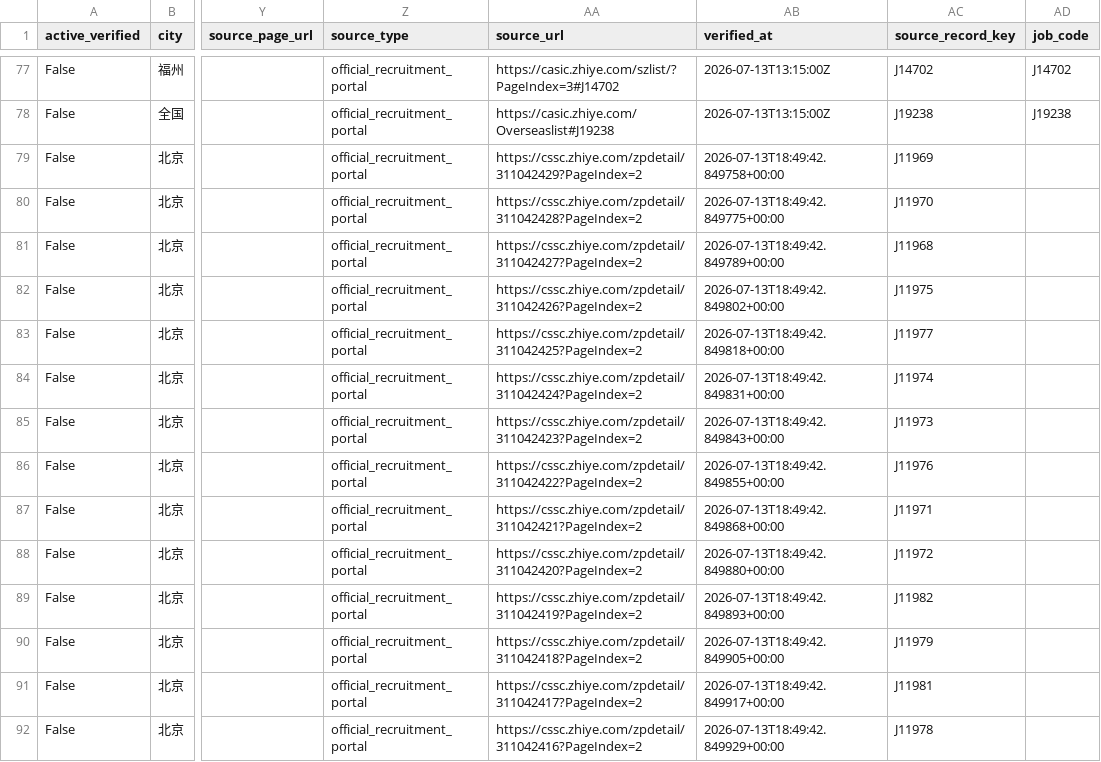
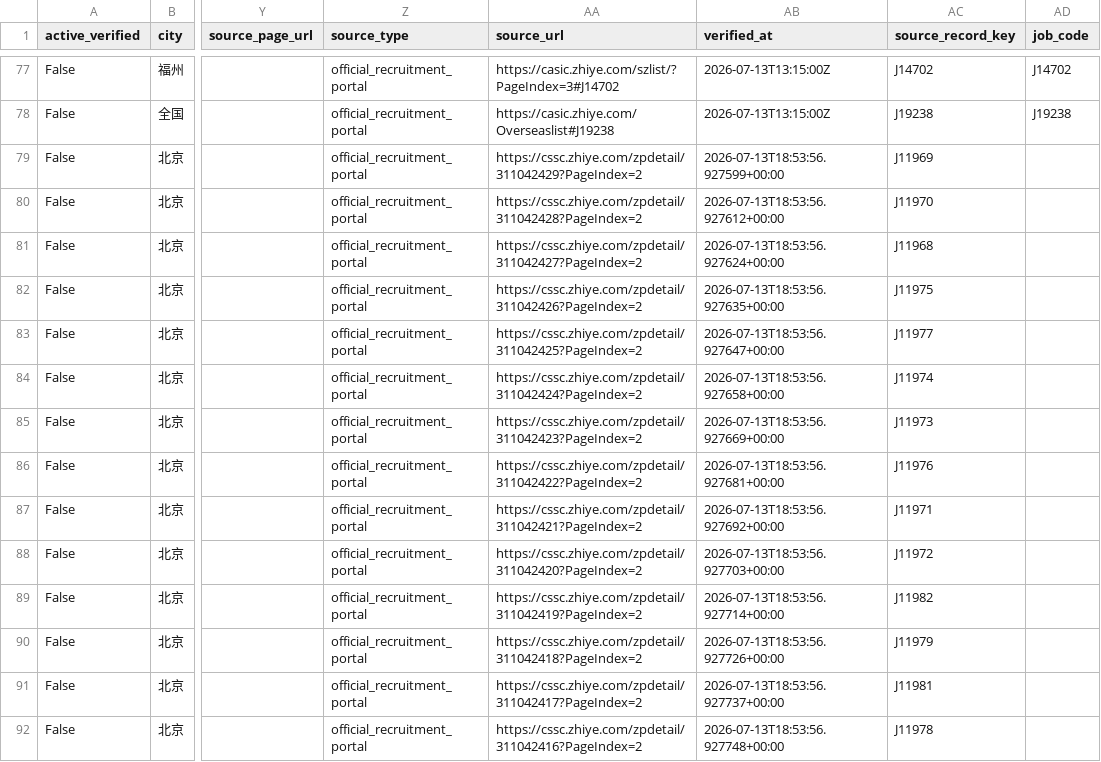
Before and after one commit to maudwolfe56-eng/lietoula-bridge, a CSV file: research/company1000/deliverables/JobImport.csv, drawn as a sheet; only a part is shown, gaps mark what is left out; the diff covers the shown part only; the diff names each change by its address in the sheet, - before the commit and + after, or states it on an @@ line.

```diff
--- a/research/company1000/deliverables/JobImport.csv
+++ b/research/company1000/deliverables/JobImport.csv
-AB79 (verified_at): 2026-07-13T18:49:42.849758+00:00
+AB79 (verified_at): 2026-07-13T18:53:56.927599+00:00
-AB80 (verified_at): 2026-07-13T18:49:42.849775+00:00
+AB80 (verified_at): 2026-07-13T18:53:56.927612+00:00
-AB81 (verified_at): 2026-07-13T18:49:42.849789+00:00
+AB81 (verified_at): 2026-07-13T18:53:56.927624+00:00
-AB82 (verified_at): 2026-07-13T18:49:42.849802+00:00
+AB82 (verified_at): 2026-07-13T18:53:56.927635+00:00
-AB83 (verified_at): 2026-07-13T18:49:42.849818+00:00
+AB83 (verified_at): 2026-07-13T18:53:56.927647+00:00
-AB84 (verified_at): 2026-07-13T18:49:42.849831+00:00
+AB84 (verified_at): 2026-07-13T18:53:56.927658+00:00
-AB85 (verified_at): 2026-07-13T18:49:42.849843+00:00
+AB85 (verified_at): 2026-07-13T18:53:56.927669+00:00
-AB86 (verified_at): 2026-07-13T18:49:42.849855+00:00
+AB86 (verified_at): 2026-07-13T18:53:56.927681+00:00
-AB87 (verified_at): 2026-07-13T18:49:42.849868+00:00
+AB87 (verified_at): 2026-07-13T18:53:56.927692+00:00
-AB88 (verified_at): 2026-07-13T18:49:42.849880+00:00
+AB88 (verified_at): 2026-07-13T18:53:56.927703+00:00
-AB89 (verified_at): 2026-07-13T18:49:42.849893+00:00
+AB89 (verified_at): 2026-07-13T18:53:56.927714+00:00
-AB90 (verified_at): 2026-07-13T18:49:42.849905+00:00
+AB90 (verified_at): 2026-07-13T18:53:56.927726+00:00
-AB91 (verified_at): 2026-07-13T18:49:42.849917+00:00
+AB91 (verified_at): 2026-07-13T18:53:56.927737+00:00
-AB92 (verified_at): 2026-07-13T18:49:42.849929+00:00
+AB92 (verified_at): 2026-07-13T18:53:56.927748+00:00
```
Also changed, not shown: 60 edited cells elsewhere in this file, research/company1000/deliverables/JobChanges.csv, 19 other files.
